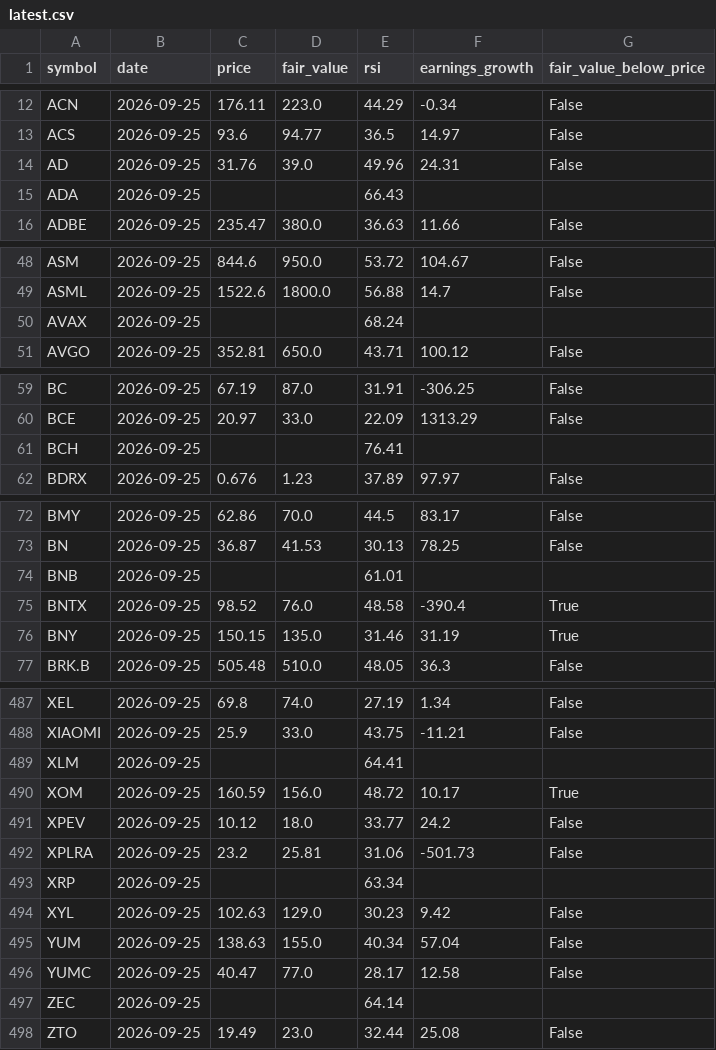
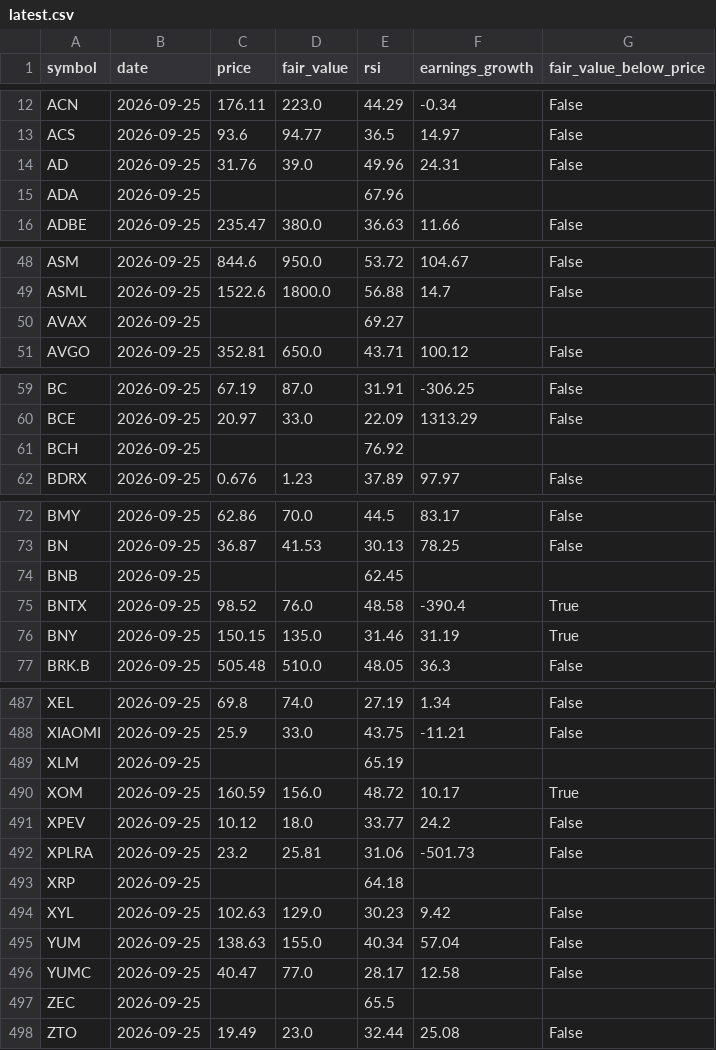
Before and after one commit to Bas-de-G/stock_rsi_screener, a CSV file: data/latest.csv, drawn as a sheet; only a part is shown, gaps mark what is left out; the diff covers the shown part only.

```diff
--- a/data/latest.csv
+++ b/data/latest.csv
@@ -14,3 +14,3 @@ ACS,2026-09-25,93.6,94.77,36.5,14.97,False
 AD,2026-09-25,31.76,39.0,49.96,24.31,False
-ADA,2026-09-25,,,66.43,,
+ADA,2026-09-25,,,67.96,,
 ADBE,2026-09-25,235.47,380.0,36.63,11.66,False
@@ -49,3 +49,3 @@ ASM,2026-09-25,844.6,950.0,53.72,104.67,False
 ASML,2026-09-25,1522.6,1800.0,56.88,14.7,False
-AVAX,2026-09-25,,,68.24,,
+AVAX,2026-09-25,,,69.27,,
 AVGO,2026-09-25,352.81,650.0,43.71,100.12,False
@@ -60,3 +60,3 @@ BC,2026-09-25,67.19,87.0,31.91,-306.25,False
 BCE,2026-09-25,20.97,33.0,22.09,1313.29,False
-BCH,2026-09-25,,,76.41,,
+BCH,2026-09-25,,,76.92,,
 BDRX,2026-09-25,0.676,1.23,37.89,97.97,False
@@ -73,3 +73,3 @@ BMY,2026-09-25,62.86,70.0,44.5,83.17,False
 BN,2026-09-25,36.87,41.53,30.13,78.25,False
-BNB,2026-09-25,,,61.01,,
+BNB,2026-09-25,,,62.45,,
 BNTX,2026-09-25,98.52,76.0,48.58,-390.4,True
@@ -488,3 +488,3 @@ XEL,2026-09-25,69.8,74.0,27.19,1.34,False
 XIAOMI,2026-09-25,25.9,33.0,43.75,-11.21,False
-XLM,2026-09-25,,,64.41,,
+XLM,2026-09-25,,,65.19,,
 XOM,2026-09-25,160.59,156.0,48.72,10.17,True
@@ -492,3 +492,3 @@ XPEV,2026-09-25,10.12,18.0,33.77,24.2,False
 XPLRA,2026-09-25,23.2,25.81,31.06,-501.73,False
-XRP,2026-09-25,,,63.34,,
+XRP,2026-09-25,,,64.18,,
 XYL,2026-09-25,102.63,129.0,30.23,9.42,False
@@ -496,3 +496,3 @@ YUM,2026-09-25,138.63,155.0,40.34,57.04,False
 YUMC,2026-09-25,40.47,77.0,28.17,12.58,False
-ZEC,2026-09-25,,,64.14,,
+ZEC,2026-09-25,,,65.5,,
 ZTO,2026-09-25,19.49,23.0,32.44,25.08,False
```
Also changed, not shown: 11 edited cells elsewhere in this file, 2 other files.
